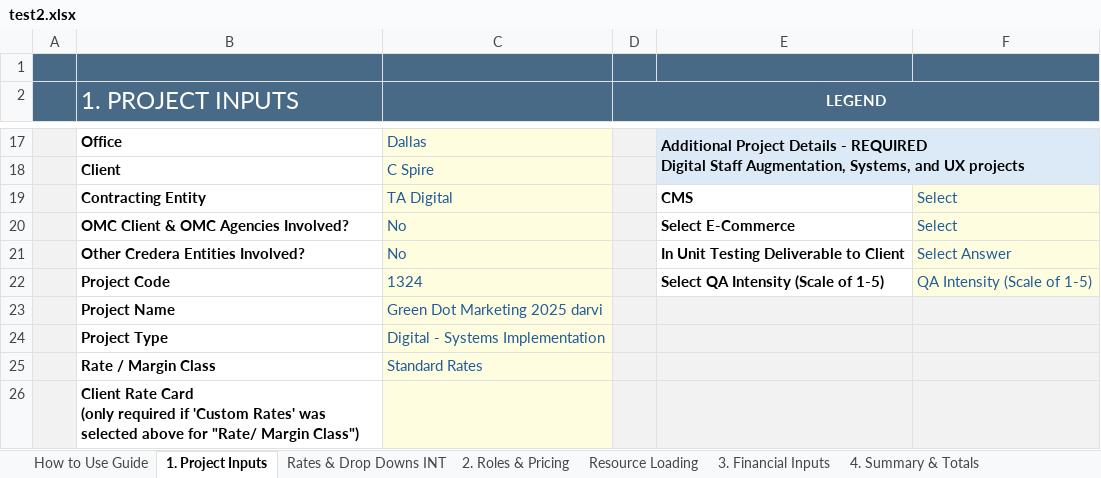
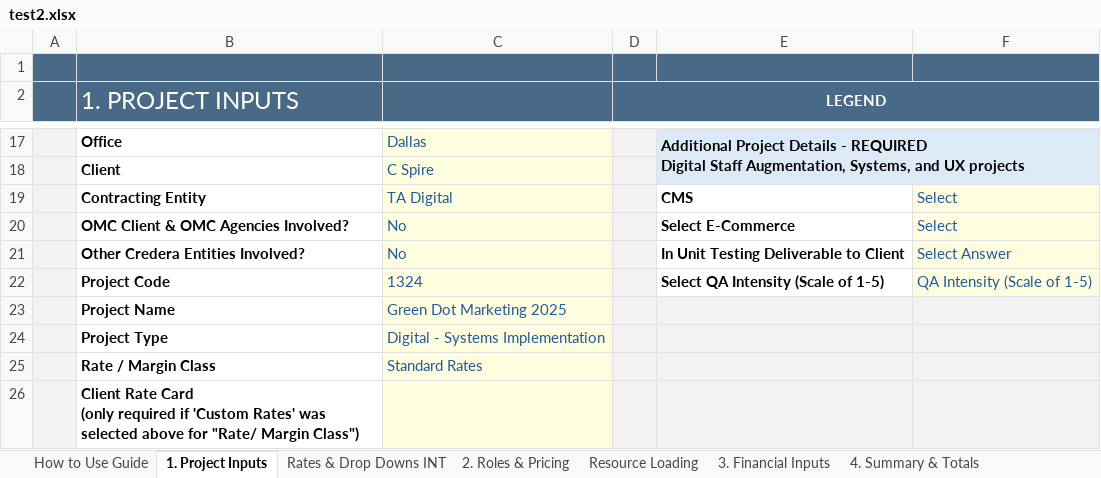
Before and after one commit to darvi-sunny/Test-Download, an Excel workbook: test2.xlsx, sheet 1. Project Inputs, drawn as a sheet; only a part is shown, gaps mark what is left out; values as stored, in another font and other column widths than the file's, no borders; conditional formats not drawn; the diff names each change by its address in the sheet, - before the commit and + after, or states it on an @@ line.

```diff
--- a/test2.xlsx (sheet 1. Project Inputs)
+++ b/test2.xlsx (sheet 1. Project Inputs)
-C23: Green Dot Marketing 2025 darvi
+C23: Green Dot Marketing 2025
```
Also changed, not shown: sheet 6. Commercial Review, sheet 4. Summary & Totals, sheet Optional - Scope Estimation, sheet Resource Loading, hidden cells.
